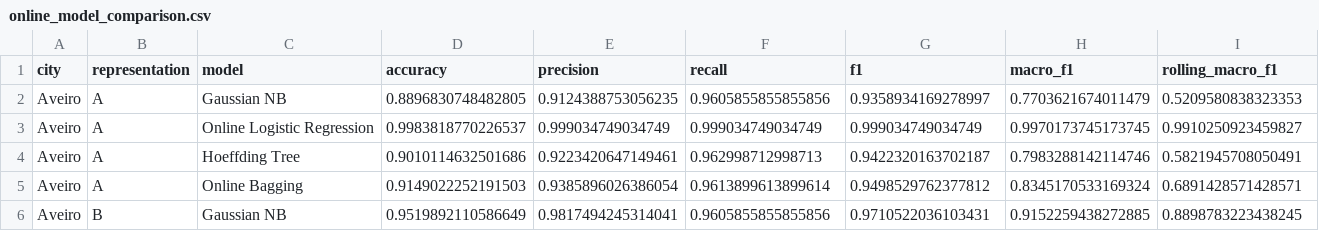
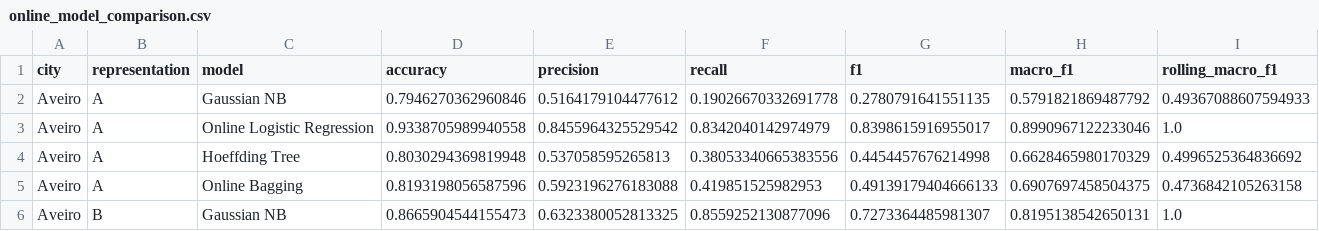
Before and after one commit to luisrafaelsoeiro/DSM_Practical_Assignment_I, a CSV file: results/online_model_comparison.csv, drawn as a sheet; only a part is shown; the diff covers the shown part only.

```diff
--- a/results/online_model_comparison.csv
+++ b/results/online_model_comparison.csv
@@ -1,6 +1,6 @@
 city,representation,model,accuracy,precision,recall,f1,macro_f1,rolling_macro_f1
-Aveiro,A,Gaussian NB,0.8896830748482805,0.9124388753056235,0.9605855855855856,0.9358934169278997,0.7703621674011479,0.5209580838323353
-Aveiro,A,Online Logistic Regression,0.9983818770226537,0.999034749034749,0.999034749034749,0.999034749034749,0.9970173745173745,0.9910250923459827
-Aveiro,A,Hoeffding Tree,0.9010114632501686,0.9223420647149461,0.962998712998713,0.9422320163702187,0.7983288142114746,0.5821945708050491
-Aveiro,A,Online Bagging,0.9149022252191503,0.9385896026386054,0.9613899613899614,0.9498529762377812,0.8345170533169324,0.6891428571428571
-Aveiro,B,Gaussian NB,0.9519892110586649,0.9817494245314041,0.9605855855855856,0.9710522036103431,0.9152259438272885,0.8898783223438245
+Aveiro,A,Gaussian NB,0.7946270362960846,0.5164179104477612,0.19026670332691778,0.2780791641551135,0.5791821869487792,0.49367088607594933
+Aveiro,A,Online Logistic Regression,0.9338705989940558,0.8455964325529542,0.8342040142974979,0.8398615916955017,0.8990967122233046,1.0
+Aveiro,A,Hoeffding Tree,0.8030294369819948,0.537058595265813,0.38053340665383556,0.4454457676214998,0.6628465980170329,0.4996525364836692
+Aveiro,A,Online Bagging,0.8193198056587596,0.5923196276183088,0.419851525982953,0.49139179404666133,0.6907697458504375,0.4736842105263158
+Aveiro,B,Gaussian NB,0.8665904544155473,0.6323380052813325,0.8559252130877096,0.7273364485981307,0.8195138542650131,1.0
```
Also changed, not shown: 63 edited cells elsewhere in this file, 12 other files.
